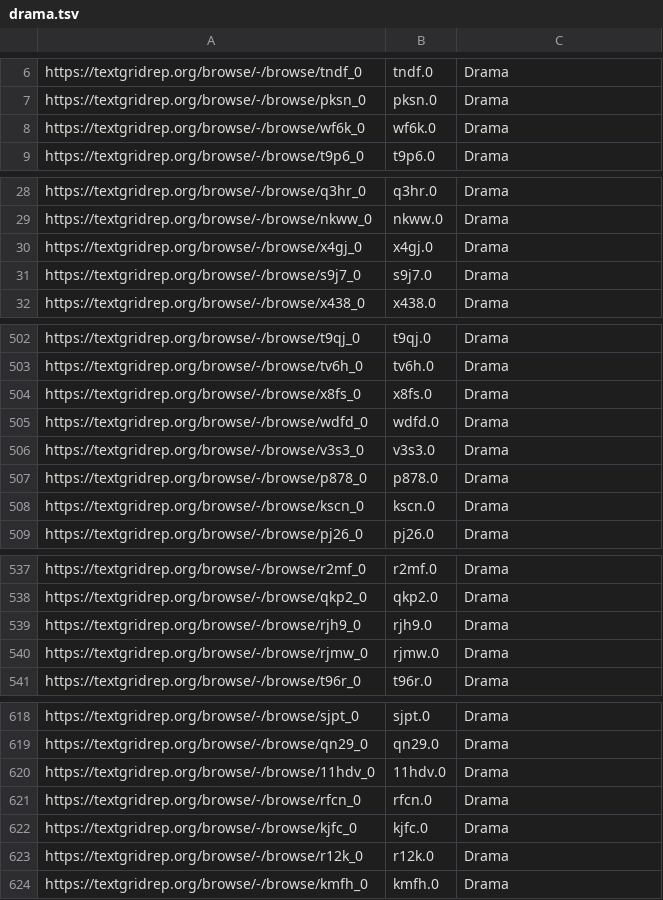
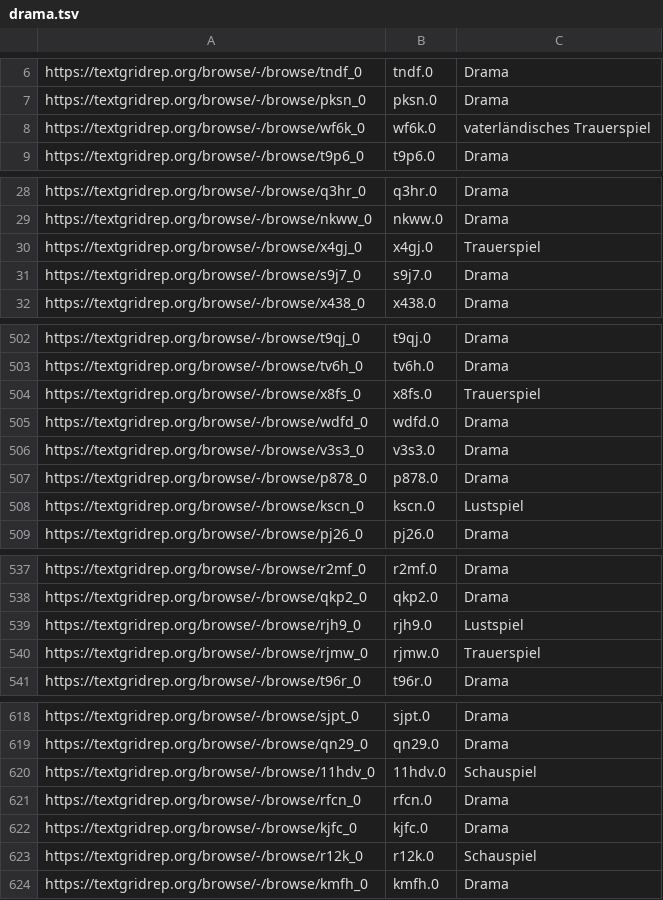
Before and after one commit to quadrama/metadata, a TSV file: drama.tsv, drawn as a sheet; only a part is shown, gaps mark what is left out; the diff covers the shown part only.

Commit message:
Update drama.tsv

```diff
--- a/drama.tsv
+++ b/drama.tsv
@@ -7,3 +7,3 @@ https://textgridrep.org/browse/-/browse/tndf_0	tndf.0	Drama
 https://textgridrep.org/browse/-/browse/pksn_0	pksn.0	Drama
-https://textgridrep.org/browse/-/browse/wf6k_0	wf6k.0	Drama
+https://textgridrep.org/browse/-/browse/wf6k_0	wf6k.0	vaterländisches Trauerspiel
 https://textgridrep.org/browse/-/browse/t9p6_0	t9p6.0	Drama
@@ -29,3 +29,3 @@ https://textgridrep.org/browse/-/browse/q3hr_0	q3hr.0	Drama
 https://textgridrep.org/browse/-/browse/nkww_0	nkww.0	Drama
-https://textgridrep.org/browse/-/browse/x4gj_0	x4gj.0	Drama
+https://textgridrep.org/browse/-/browse/x4gj_0	x4gj.0	Trauerspiel
 https://textgridrep.org/browse/-/browse/s9j7_0	s9j7.0	Drama
@@ -503,3 +503,3 @@ https://textgridrep.org/browse/-/browse/t9qj_0	t9qj.0	Drama
 https://textgridrep.org/browse/-/browse/tv6h_0	tv6h.0	Drama
-https://textgridrep.org/browse/-/browse/x8fs_0	x8fs.0	Drama
+https://textgridrep.org/browse/-/browse/x8fs_0	x8fs.0	Trauerspiel
 https://textgridrep.org/browse/-/browse/wdfd_0	wdfd.0	Drama
@@ -507,3 +507,3 @@ https://textgridrep.org/browse/-/browse/v3s3_0	v3s3.0	Drama
 https://textgridrep.org/browse/-/browse/p878_0	p878.0	Drama
-https://textgridrep.org/browse/-/browse/kscn_0	kscn.0	Drama
+https://textgridrep.org/browse/-/browse/kscn_0	kscn.0	Lustspiel
 https://textgridrep.org/browse/-/browse/pj26_0	pj26.0	Drama
@@ -538,4 +538,4 @@ https://textgridrep.org/browse/-/browse/r2mf_0	r2mf.0	Drama
 https://textgridrep.org/browse/-/browse/qkp2_0	qkp2.0	Drama
-https://textgridrep.org/browse/-/browse/rjh9_0	rjh9.0	Drama
-https://textgridrep.org/browse/-/browse/rjmw_0	rjmw.0	Drama
+https://textgridrep.org/browse/-/browse/rjh9_0	rjh9.0	Lustspiel
+https://textgridrep.org/browse/-/browse/rjmw_0	rjmw.0	Trauerspiel
 https://textgridrep.org/browse/-/browse/t96r_0	t96r.0	Drama
@@ -619,6 +619,6 @@ https://textgridrep.org/browse/-/browse/sjpt_0	sjpt.0	Drama
 https://textgridrep.org/browse/-/browse/qn29_0	qn29.0	Drama
-https://textgridrep.org/browse/-/browse/11hdv_0	11hdv.0	Drama
+https://textgridrep.org/browse/-/browse/11hdv_0	11hdv.0	Schauspiel
 https://textgridrep.org/browse/-/browse/rfcn_0	rfcn.0	Drama
 https://textgridrep.org/browse/-/browse/kjfc_0	kjfc.0	Drama
-https://textgridrep.org/browse/-/browse/r12k_0	r12k.0	Drama
+https://textgridrep.org/browse/-/browse/r12k_0	r12k.0	Schauspiel
 https://textgridrep.org/browse/-/browse/kmfh_0	kmfh.0	Drama
```
Also changed, not shown: 30 edited cells elsewhere in this file.
